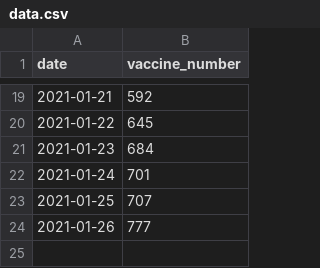
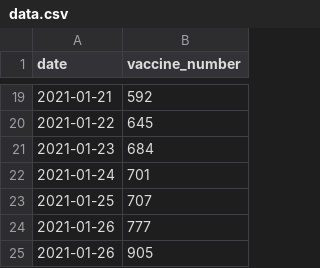
Before and after one commit to misiekofski/coronascv, a CSV file: data.csv, drawn as a sheet; only a part is shown, gaps mark what is left out.

Commit message:
Added latest day

```diff
--- a/data.csv
+++ b/data.csv
@@ -24 +24,2 @@ date,vaccine_number
 2021-01-26,777
+2021-01-26,905
```
